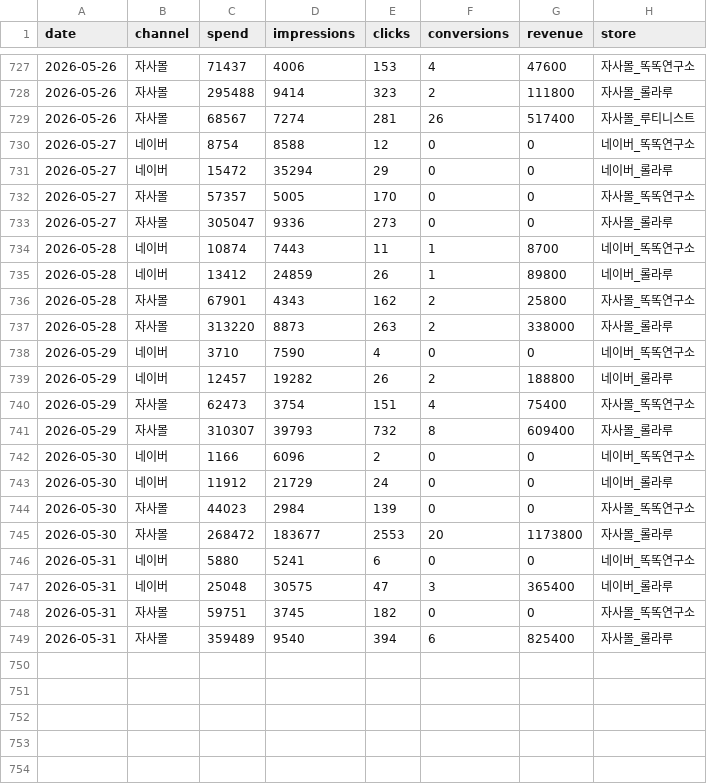
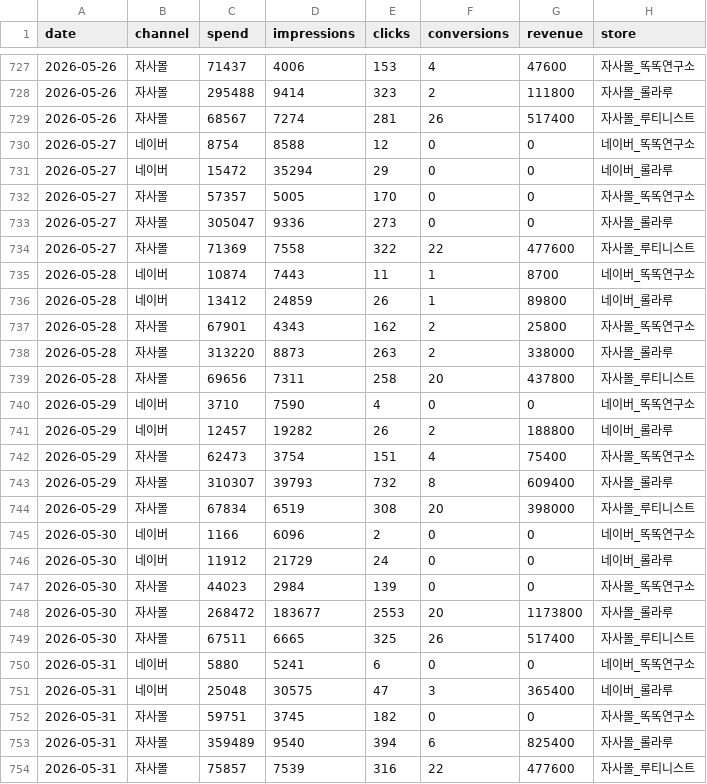
Before and after one commit to dylan670/growingup-dashboard, a CSV file: data/ads.csv, drawn as a sheet; only a part is shown, gaps mark what is left out.

```diff
--- a/data/ads.csv
+++ b/data/ads.csv
@@ -733,2 +733,3 @@
 2026-05-27,자사몰,305047,9336,273,0,0,자사몰_롤라루
+2026-05-27,자사몰,71369,7558,322,22,477600,자사몰_루티니스트
 2026-05-28,네이버,10874,7443,11,1,8700,네이버_똑똑연구소
@@ -737,2 +738,3 @@
 2026-05-28,자사몰,313220,8873,263,2,338000,자사몰_롤라루
+2026-05-28,자사몰,69656,7311,258,20,437800,자사몰_루티니스트
 2026-05-29,네이버,3710,7590,4,0,0,네이버_똑똑연구소
@@ -741,2 +743,3 @@
 2026-05-29,자사몰,310307,39793,732,8,609400,자사몰_롤라루
+2026-05-29,자사몰,67834,6519,308,20,398000,자사몰_루티니스트
 2026-05-30,네이버,1166,6096,2,0,0,네이버_똑똑연구소
@@ -745,2 +748,3 @@
 2026-05-30,자사몰,268472,183677,2553,20,1173800,자사몰_롤라루
+2026-05-30,자사몰,67511,6665,325,26,517400,자사몰_루티니스트
 2026-05-31,네이버,5880,5241,6,0,0,네이버_똑똑연구소
@@ -749 +753,2 @@
 2026-05-31,자사몰,359489,9540,394,6,825400,자사몰_롤라루
+2026-05-31,자사몰,75857,7539,316,22,477600,자사몰_루티니스트
```
Also changed, not shown: 6 other files.
